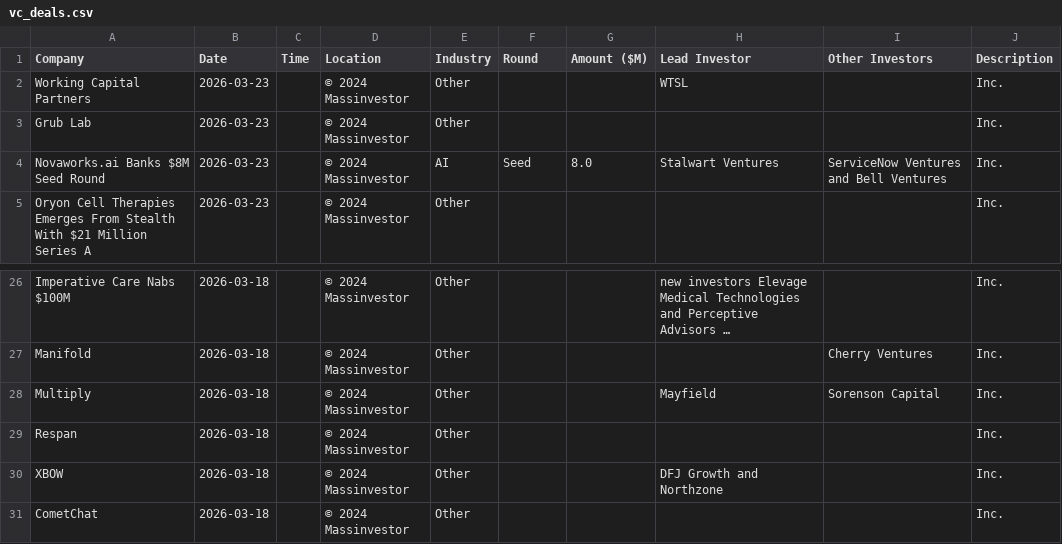
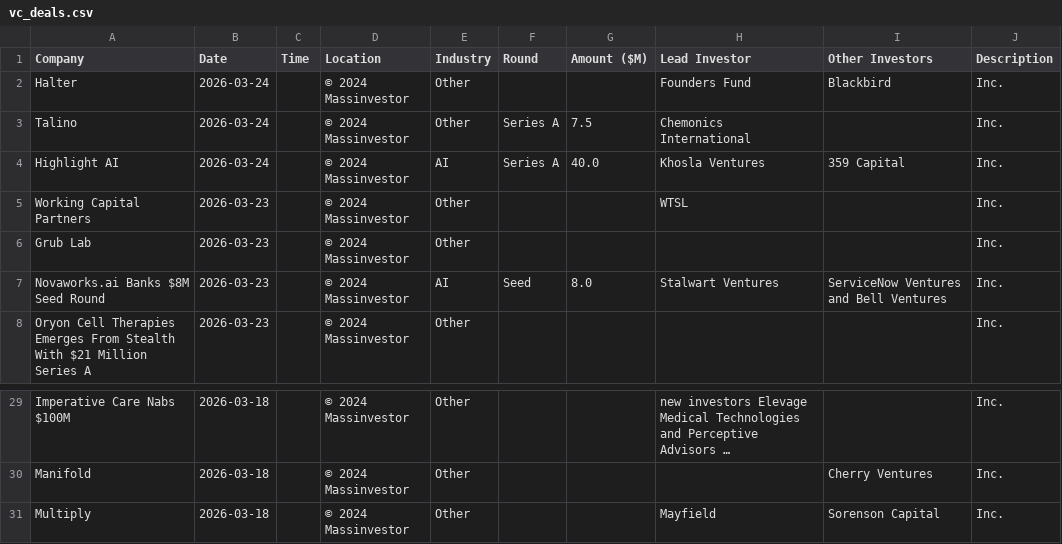
Before and after one commit to msingh6383/vcdeals, a CSV file: vc_deals.csv, drawn as a sheet; only a part is shown, gaps mark what is left out; long unchanged cells end in …; removed rows and columns are numbered as before the commit, all else as after; the diff names each change by its address in the sheet, - before the commit and + after, or states it on an @@ line.

```diff
--- a/vc_deals.csv
+++ b/vc_deals.csv
+row 2: Halter | 2026-03-24 |  | © 2024 Massinvestor | Other |  |  | Founders Fund | Blackbird | Inc.
+row 3: Talino | 2026-03-24 |  | © 2024 Massinvestor | Other | Series A | 7.5 | Chemonics International |  | Inc.
+row 4: Highlight AI | 2026-03-24 |  | © 2024 Massinvestor | AI | Series A | 40.0 | Khosla Ventures | 359 Capital | Inc.
-row 29: Respan | 2026-03-18 |  | © 2024 Massinvestor | Other |  |  |  |  | Inc.
-row 30: XBOW | 2026-03-18 |  | © 2024 Massinvestor | Other |  |  | DFJ Growth and Northzone |  | Inc.
-row 31: CometChat | 2026-03-18 |  | © 2024 Massinvestor | Other |  |  |  |  | Inc.
```
Also changed, not shown: 1 other file.
